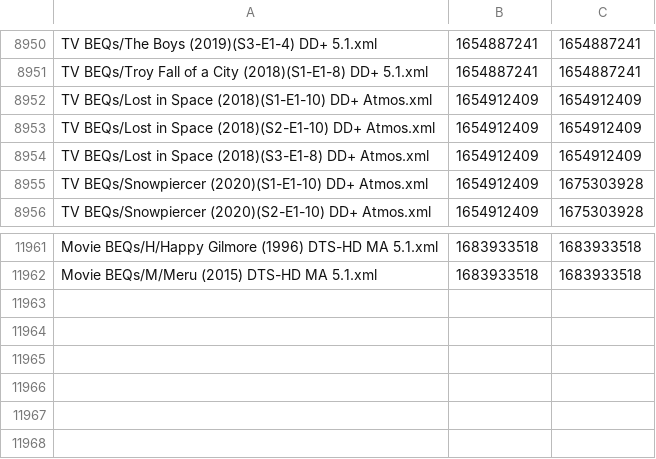
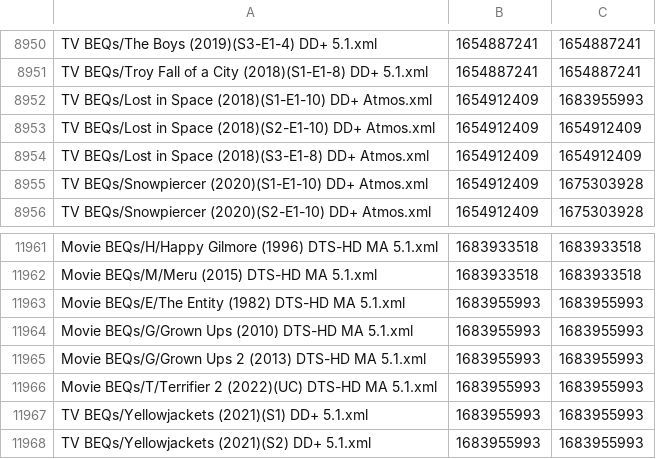
Before and after one commit to 3ll3d00d/beqcatalogue, a CSV file: mobe1969.times.csv, drawn as a sheet; only a part is shown, gaps mark what is left out.

```diff
--- a/mobe1969.times.csv
+++ b/mobe1969.times.csv
@@ -8951,3 +8951,3 @@ TV BEQs/The Boys (2019)(S3-E1-4) DD+ 5.1.xml,1654887241,1654887241
 TV BEQs/Troy Fall of a City (2018)(S1-E1-8) DD+ 5.1.xml,1654887241,1654887241
-TV BEQs/Lost in Space (2018)(S1-E1-10) DD+ Atmos.xml,1654912409,1654912409
+TV BEQs/Lost in Space (2018)(S1-E1-10) DD+ Atmos.xml,1654912409,1683955993
 TV BEQs/Lost in Space (2018)(S2-E1-10) DD+ Atmos.xml,1654912409,1654912409
@@ -11962 +11962,7 @@ Movie BEQs/H/Happy Gilmore (1996) DTS-HD MA 5.1.xml,1683933518,1683933518
 Movie BEQs/M/Meru (2015) DTS-HD MA 5.1.xml,1683933518,1683933518
+Movie BEQs/E/The Entity (1982) DTS-HD MA 5.1.xml,1683955993,1683955993
+Movie BEQs/G/Grown Ups (2010) DTS-HD MA 5.1.xml,1683955993,1683955993
+Movie BEQs/G/Grown Ups 2 (2013) DTS-HD MA 5.1.xml,1683955993,1683955993
+Movie BEQs/T/Terrifier 2 (2022)(UC) DTS-HD MA 5.1.xml,1683955993,1683955993
+TV BEQs/Yellowjackets (2021)(S1) DD+ 5.1.xml,1683955993,1683955993
+TV BEQs/Yellowjackets (2021)(S2) DD+ 5.1.xml,1683955993,1683955993
```
Also changed, not shown: 12 other files.
